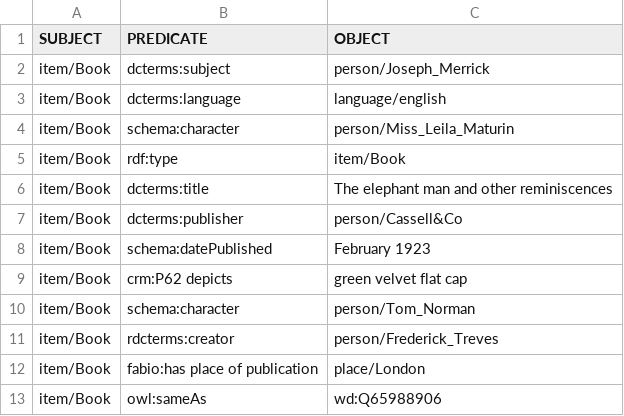
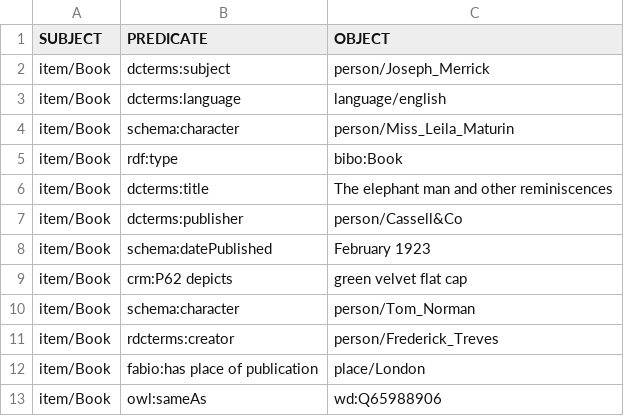
Before and after one commit to the-elephant-man/project, a CSV file: items-csv/book.CSV, drawn as a sheet.

Commit message:
Update book.CSV

```diff
--- a/items-csv/book.CSV
+++ b/items-csv/book.CSV
@@ -4,3 +4,3 @@ item/Book;dcterms:language;language/english
 item/Book;schema:character;person/Miss_Leila_Maturin
-item/Book;rdf:type;item/Book
+item/Book;rdf:type;bibo:Book
 item/Book;dcterms:title;The elephant man and other reminiscences
```
